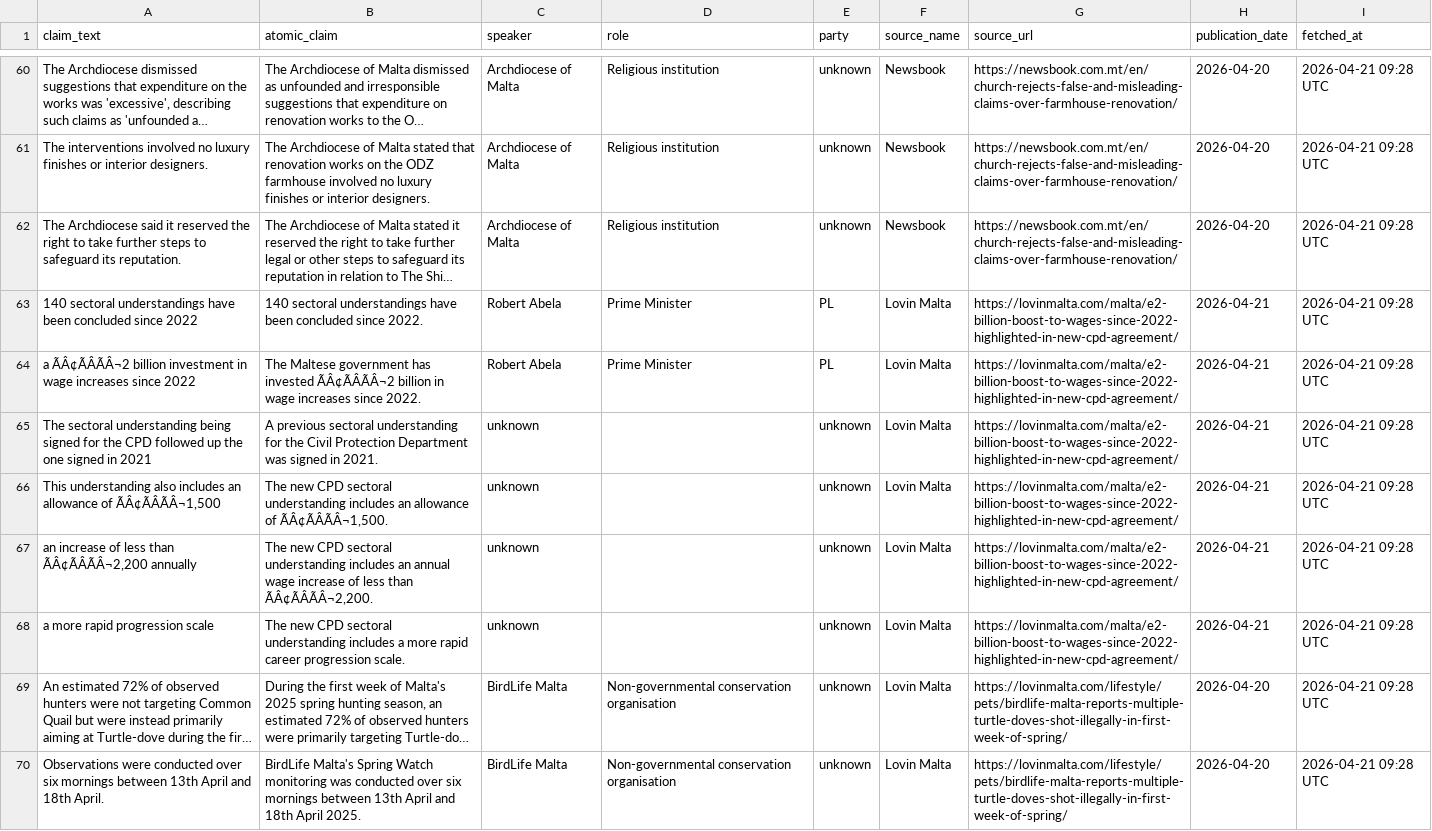
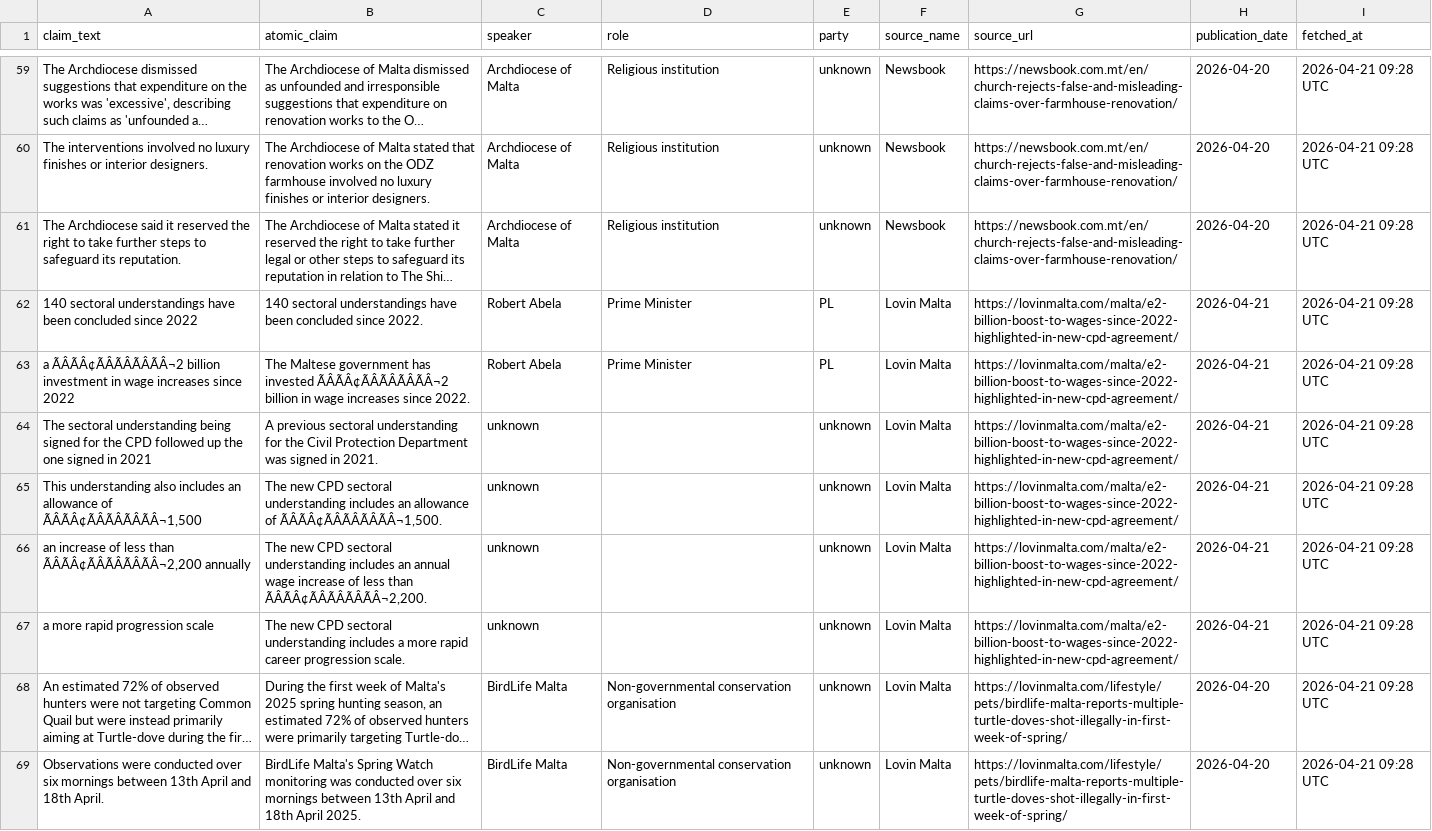
Before and after one commit to kylesultana-spunt/claim-source-team, a CSV file: data/claims_raw.csv, drawn as a sheet; only a part is shown, gaps mark what is left out; long unchanged cells end in …; addresses are those after the commit; the diff covers the shown part only; the diff names each change by its address in the sheet, - before the commit and + after, or states it on an @@ line.

Commit message:
admin: dismiss claim from claims_raw.csv

```diff
--- a/data/claims_raw.csv
+++ b/data/claims_raw.csv
-A63 (claim_text): a ÃÂ¢ÃÂÃÂ¬2 billion investment…
+A63 (claim_text): a ÃÂÃÂ¢ÃÂÃÂÃÂÃÂ¬2 billion investment…
-B63 (atomic_claim): …has invested ÃÂ¢ÃÂÃÂ¬2 billion in…
+B63 (atomic_claim): …has invested ÃÂÃÂ¢ÃÂÃÂÃÂÃÂ¬2 billion in…
-A65 (claim_text): …allowance of ÃÂ¢ÃÂÃÂ¬1,500
+A65 (claim_text): …allowance of ÃÂÃÂ¢ÃÂÃÂÃÂÃÂ¬1,500
-B65 (atomic_claim): …allowance of ÃÂ¢ÃÂÃÂ¬1,500.
+B65 (atomic_claim): …allowance of ÃÂÃÂ¢ÃÂÃÂÃÂÃÂ¬1,500.
-A66 (claim_text): …less than ÃÂ¢ÃÂÃÂ¬2,200 annually
+A66 (claim_text): …less than ÃÂÃÂ¢ÃÂÃÂÃÂÃÂ¬2,200 annually
-B66 (atomic_claim): …less than ÃÂ¢ÃÂÃÂ¬2,200.
+B66 (atomic_claim): …less than ÃÂÃÂ¢ÃÂÃÂÃÂÃÂ¬2,200.
```
Also changed, not shown: 1 removed row and 16 edited cells elsewhere in this file.
